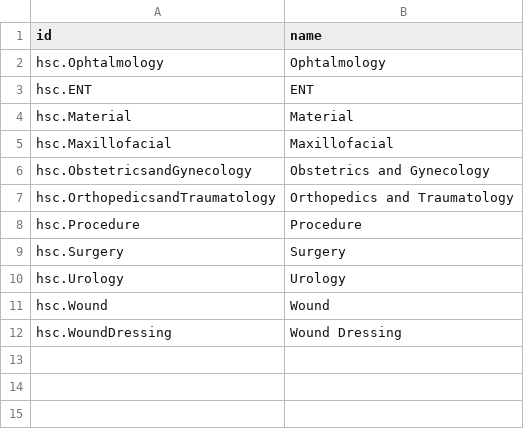
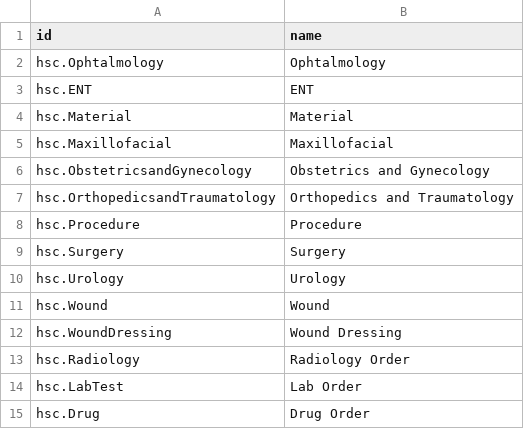
Before and after one commit to nuhuhmutebi/odoo-config-hsc, a CSV file: configuration/order_type/order_types.csv, drawn as a sheet.

```diff
--- a/configuration/order_type/order_types.csv
+++ b/configuration/order_type/order_types.csv
@@ -12 +12,4 @@ hsc.Wound,Wound
 hsc.WoundDressing,Wound Dressing
+hsc.Radiology,Radiology Order
+hsc.LabTest,Lab Order
+hsc.Drug,Drug Order
```
Also changed, not shown: configuration/shop_mapping/mappings.csv.
